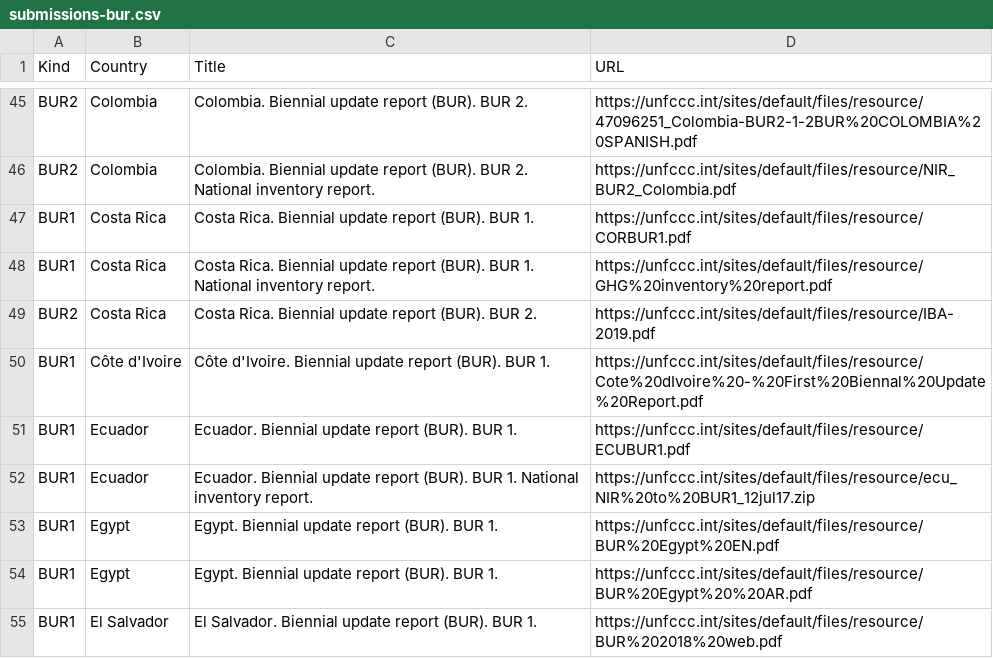
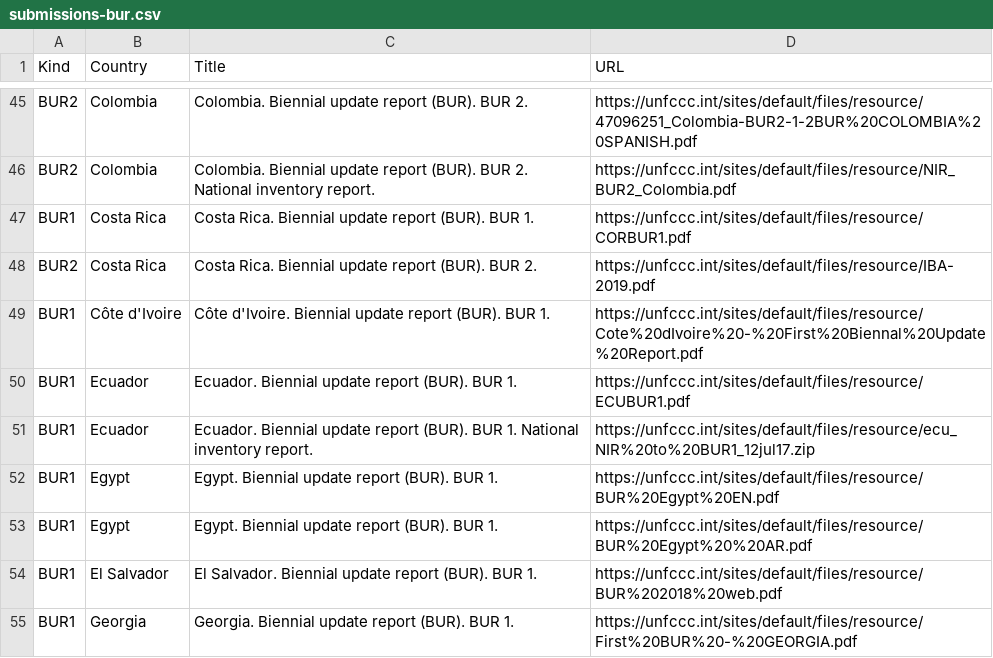
Before and after one commit to openclimatedata/national-inventory-submisions, a CSV file: data/submissions-bur.csv, drawn as a sheet; only a part is shown, gaps mark what is left out; the shorter side is filled out with more unchanged rows; the diff names each change by its address in the sheet, - before the commit and + after, or states it on an @@ line.

Commit message:
Update BUR submisions

```diff
--- a/data/submissions-bur.csv
+++ b/data/submissions-bur.csv
-row 48: BUR1 | Costa Rica | Costa Rica. Biennial update report (BUR). BUR 1. National inventory report. | https://unfccc.int/sites/default/files/resource/GHG%20inventory%20report.pdf
```
